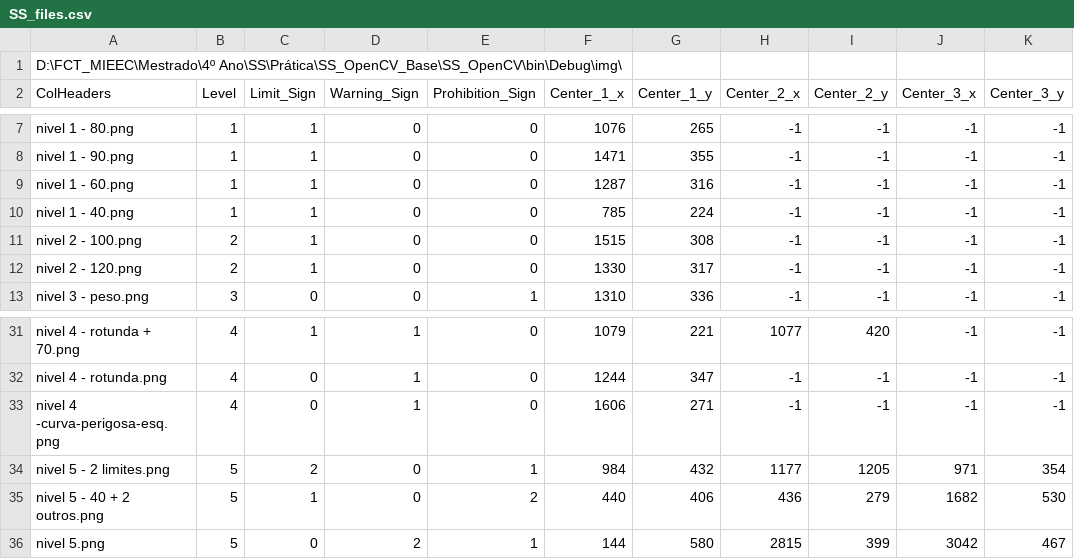
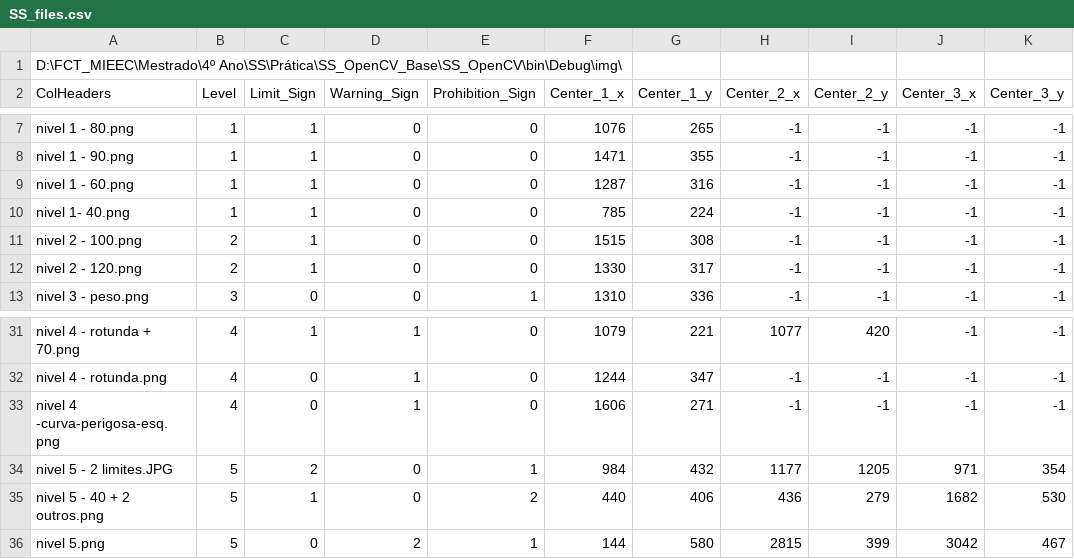
Before and after one commit to TFCMarques/image-processing, a CSV file: bin/Debug/SS_files.csv, drawn as a sheet; only a part is shown, gaps mark what is left out; the diff names each change by its address in the sheet, - before the commit and + after, or states it on an @@ line.

Commit message:
Changed some eval files, added signs detection function and sub function, tried some updates on optionals

```diff
--- a/bin/Debug/SS_files.csv
+++ b/bin/Debug/SS_files.csv
-A10 (ColHeaders): nivel 1 - 40.png
+A10 (ColHeaders): nivel 1- 40.png
-A34 (ColHeaders): nivel 5 - 2 limites.png
+A34 (ColHeaders): nivel 5 - 2 limites.JPG
```
Also changed, not shown: 12 other files.
